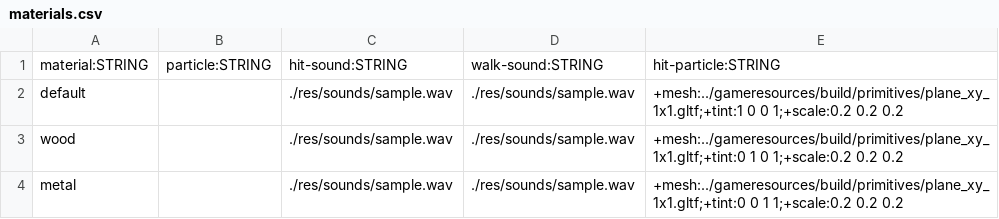
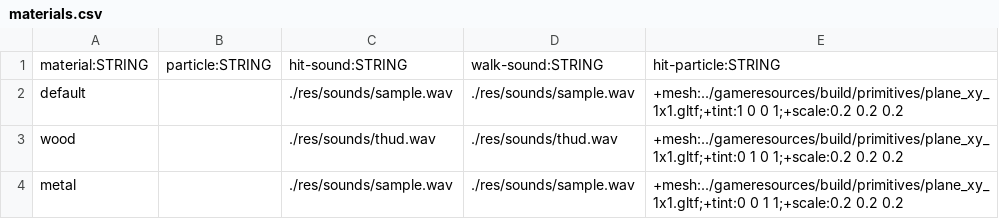
Before and after one commit to BradfordMedeiros/afterworld, a CSV file: data/materials.csv, drawn as a sheet.

```diff
--- a/data/materials.csv
+++ b/data/materials.csv
@@ -2,3 +2,3 @@ material:STRING,particle:STRING,hit-sound:STRING,walk-sound:STRING,hit-particle:
 default,,./res/sounds/sample.wav,./res/sounds/sample.wav,+mesh:../gameresources/build/primitives/plane_xy_1x1.gltf;+tint:1 0 0 1;+scale:0.2 0.2 0.2
-wood,,./res/sounds/sample.wav,./res/sounds/sample.wav,+mesh:../gameresources/build/primitives/plane_xy_1x1.gltf;+tint:0 1 0 1;+scale:0.2 0.2 0.2
+wood,,./res/sounds/thud.wav,./res/sounds/thud.wav,+mesh:../gameresources/build/primitives/plane_xy_1x1.gltf;+tint:0 1 0 1;+scale:0.2 0.2 0.2
 metal,,./res/sounds/sample.wav,./res/sounds/sample.wav,+mesh:../gameresources/build/primitives/plane_xy_1x1.gltf;+tint:0 0 1 1;+scale:0.2 0.2 0.2
```
Also changed, not shown: data/traits.csv.
